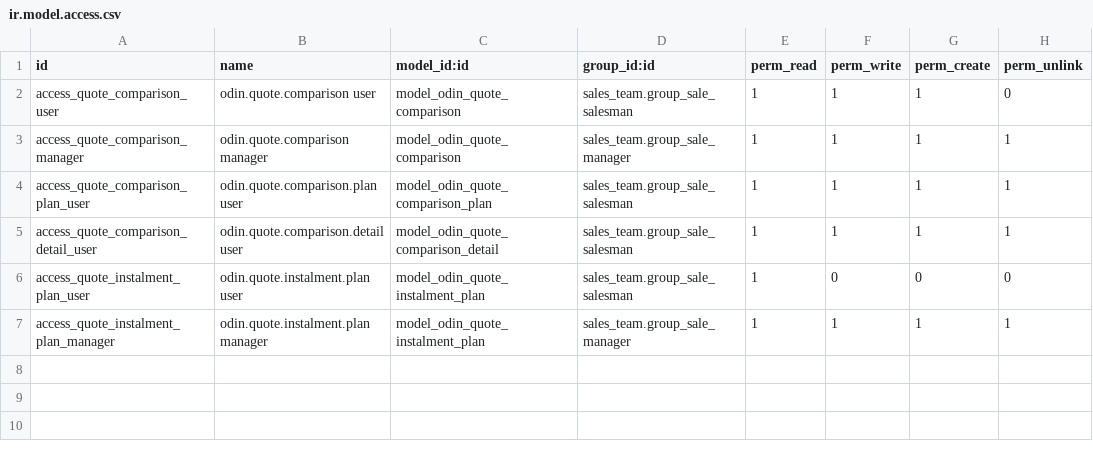
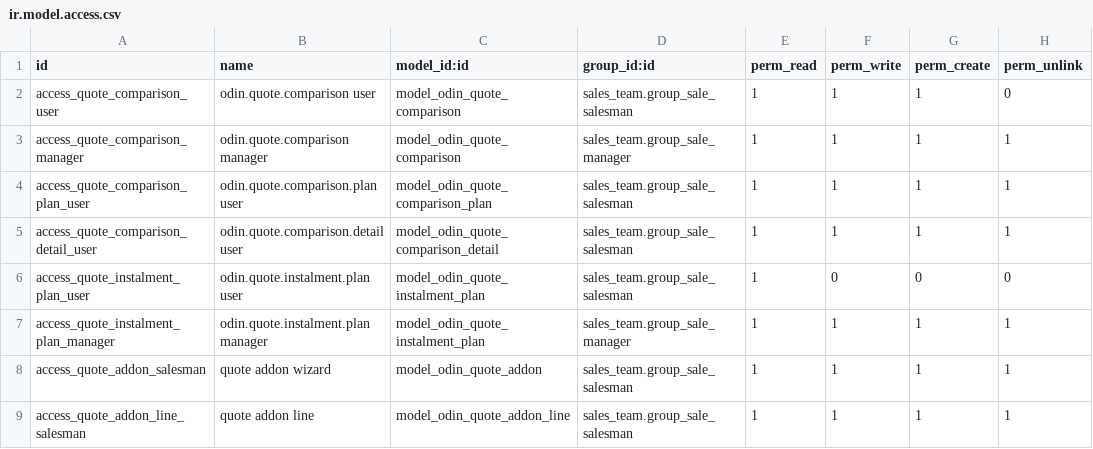
Before and after one commit to fleetapps/odoo-apps, a CSV file: odin_client_quote/security/ir.model.access.csv, drawn as a sheet.

```diff
--- a/odin_client_quote/security/ir.model.access.csv
+++ b/odin_client_quote/security/ir.model.access.csv
@@ -7 +7,3 @@ access_quote_instalment_plan_user,odin.quote.instalment.plan user,model_odin_quo
 access_quote_instalment_plan_manager,odin.quote.instalment.plan manager,model_odin_quote_instalment_plan,sales_team.group_sale_manager,1,1,1,1
+access_quote_addon_salesman,quote addon wizard,model_odin_quote_addon,sales_team.group_sale_salesman,1,1,1,1
+access_quote_addon_line_salesman,quote addon line,model_odin_quote_addon_line,sales_team.group_sale_salesman,1,1,1,1
```
Also changed, not shown: 8 other files.
